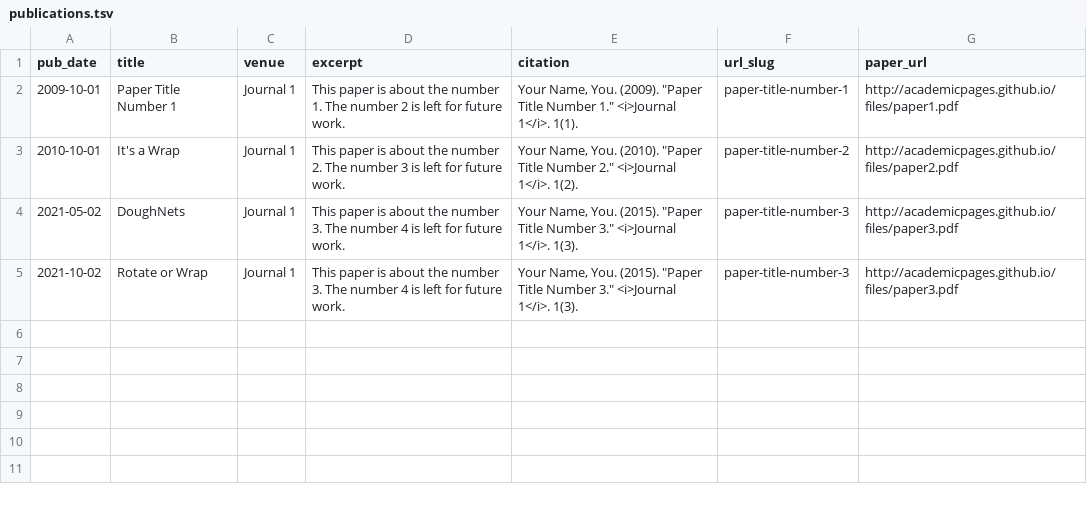
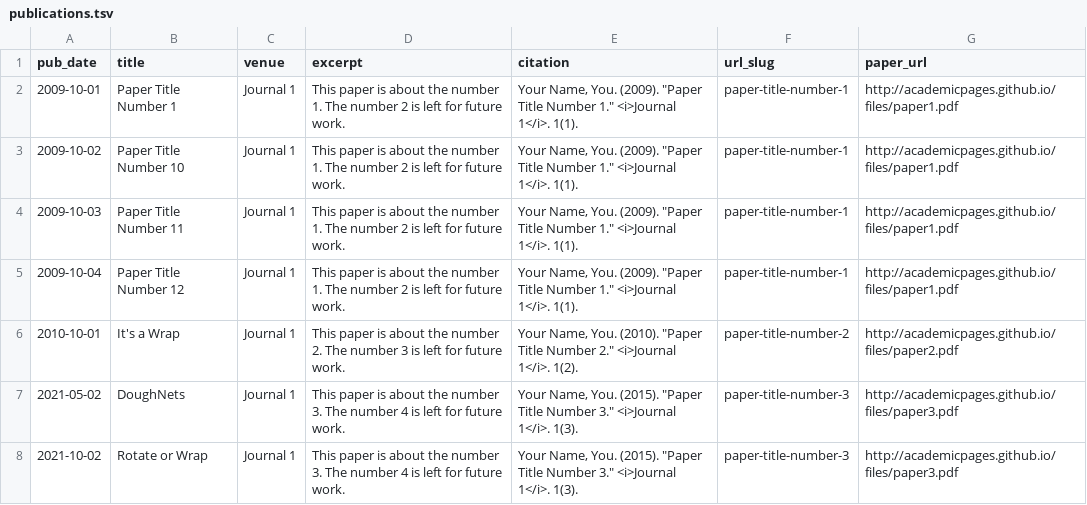
Before and after one commit to Kun-Ting/kun-ting.github.io, a TSV file: markdown_generator/publications.tsv, drawn as a sheet; the diff names each change by its address in the sheet, - before the commit and + after, or states it on an @@ line.

Commit message:
Update publications.tsv

```diff
--- a/markdown_generator/publications.tsv
+++ b/markdown_generator/publications.tsv
+row 3: 2009-10-02 | Paper Title Number 10 | Journal 1 | This paper is about the number 1. The number 2 is left for future work. | Your Name, You. (2009). "Paper Title Number 1." <i>Journal 1</i>. 1(1). | paper-title-number-1 | http://academicpages.github.io/files/paper1.pdf
+row 4: 2009-10-03 | Paper Title Number 11 | Journal 1 | This paper is about the number 1. The number 2 is left for future work. | Your Name, You. (2009). "Paper Title Number 1." <i>Journal 1</i>. 1(1). | paper-title-number-1 | http://academicpages.github.io/files/paper1.pdf
+row 5: 2009-10-04 | Paper Title Number 12 | Journal 1 | This paper is about the number 1. The number 2 is left for future work. | Your Name, You. (2009). "Paper Title Number 1." <i>Journal 1</i>. 1(1). | paper-title-number-1 | http://academicpages.github.io/files/paper1.pdf
```
